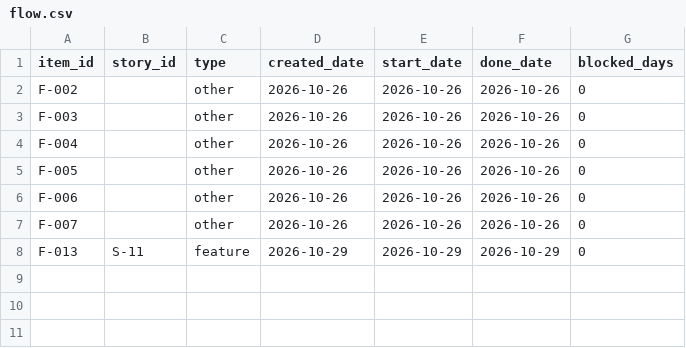
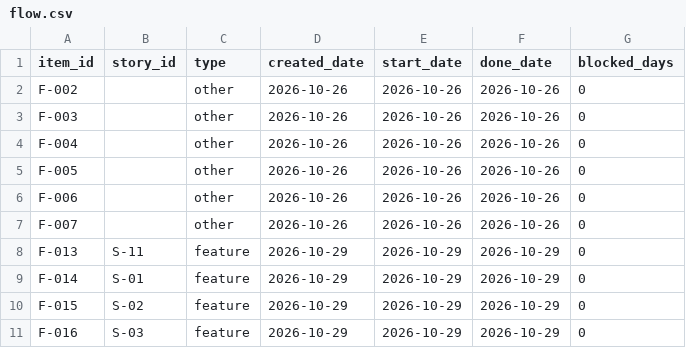
Before and after one commit to stkossman/it-project-management, a CSV file: lr14_metrics/flow.csv, drawn as a sheet.

```diff
--- a/lr14_metrics/flow.csv
+++ b/lr14_metrics/flow.csv
@@ -8 +8,4 @@ F-007,,other,2026-10-26,2026-10-26,2026-10-26,0
 F-013,S-11,feature,2026-10-29,2026-10-29,2026-10-29,0
+F-014,S-01,feature,2026-10-29,2026-10-29,2026-10-29,0
+F-015,S-02,feature,2026-10-29,2026-10-29,2026-10-29,0
+F-016,S-03,feature,2026-10-29,2026-10-29,2026-10-29,0
```
Also changed, not shown: lr14_metrics/dashboard.csv, 1 other file.
